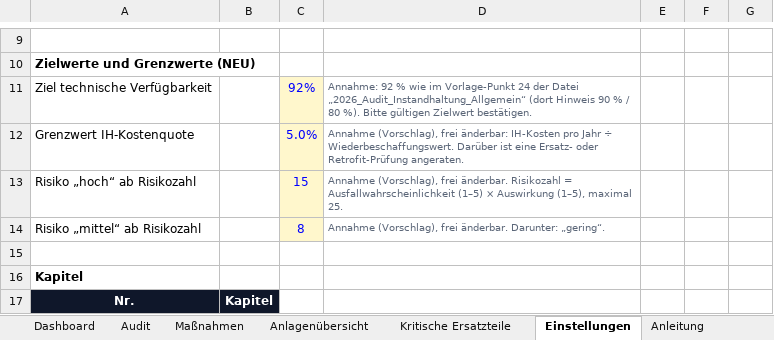
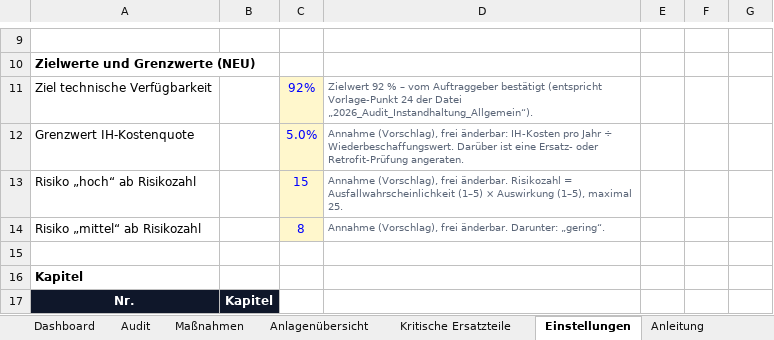
Before and after one commit to Jasonmgl03/Papa, an Excel workbook: Anlagenzustandsanalyse.xlsx, sheet Einstellungen, drawn as a sheet; only a part is shown, gaps mark what is left out; values as stored, in another font and other column widths than the file's, no borders; conditional formats not drawn; the diff names each change by its address in the sheet, - before the commit and + after, or states it on an @@ line.

```diff
--- a/Anlagenzustandsanalyse.xlsx (sheet Einstellungen)
+++ b/Anlagenzustandsanalyse.xlsx (sheet Einstellungen)
-D11: Annahme: 92 % wie im Vorlage-Punkt 24 der Datei „2026_Audit_Instandhaltung_Allgemein“ (dort Hinweis 90 % / 80 %). Bitte gültigen Zielwert bestätigen.
+D11: Zielwert 92 % – vom Auftraggeber bestätigt (entspricht Vorlage-Punkt 24 der Datei „2026_Audit_Instandhaltung_Allgemein“).
```
Also changed, not shown: sheet Anleitung.
